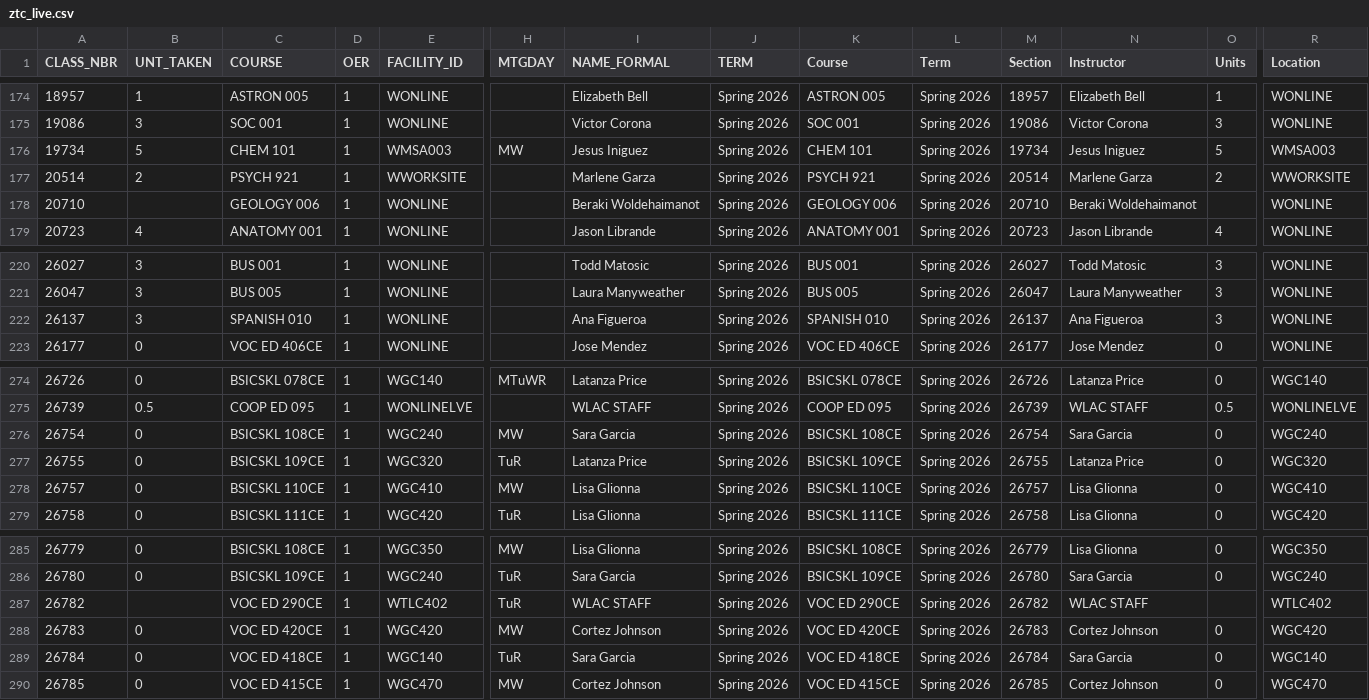
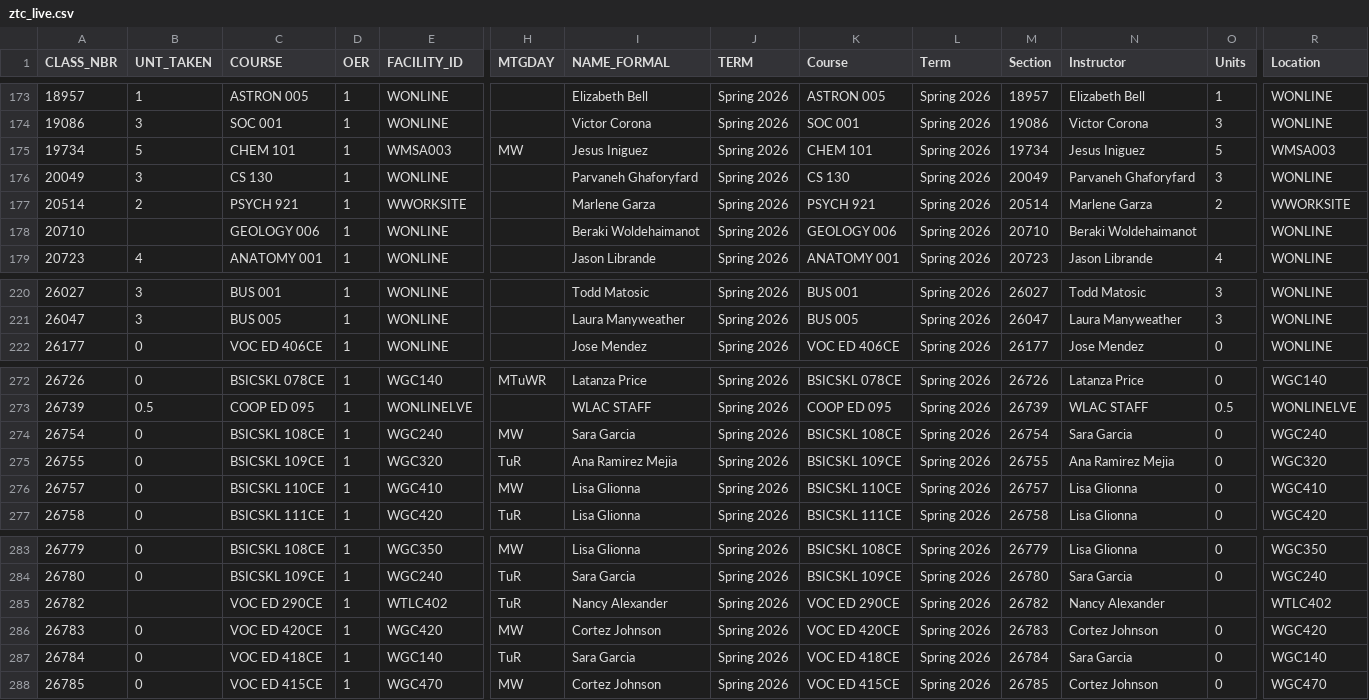
Before and after one commit to West-Los-Angeles-College/ztc, a CSV file: ztc_live.csv, drawn as a sheet; only a part is shown, gaps mark what is left out; removed rows and columns are numbered as before the commit, all else as after; rows hold the shown columns only; the diff covers the shown part only; the diff names each change by its address in the sheet, - before the commit and + after, or states it on an @@ line.

```diff
--- a/ztc_live.csv
+++ b/ztc_live.csv
+row 176: 20049 | 3 | CS 130 | 1 | WONLINE |  | Parvaneh Ghaforyfard | Spring 2026 | CS 130 | Spring 2026 | 20049 | Parvaneh Ghaforyfard | 3 | WONLINE
-row 222: 26137 | 3 | SPANISH 010 | 1 | WONLINE |  | Ana Figueroa | Spring 2026 | SPANISH 010 | Spring 2026 | 26137 | Ana Figueroa | 3 | WONLINE
-I275 (NAME_FORMAL): Latanza Price
+I275 (NAME_FORMAL): Ana Ramirez Mejia
-N275 (Instructor): Latanza Price
+N275 (Instructor): Ana Ramirez Mejia
-I285 (NAME_FORMAL): WLAC STAFF
+I285 (NAME_FORMAL): Nancy Alexander
-N285 (Instructor): WLAC STAFF
+N285 (Instructor): Nancy Alexander
```
Also changed, not shown: 4 added rows, 3 removed rows and 2 edited cells elsewhere in this file.
